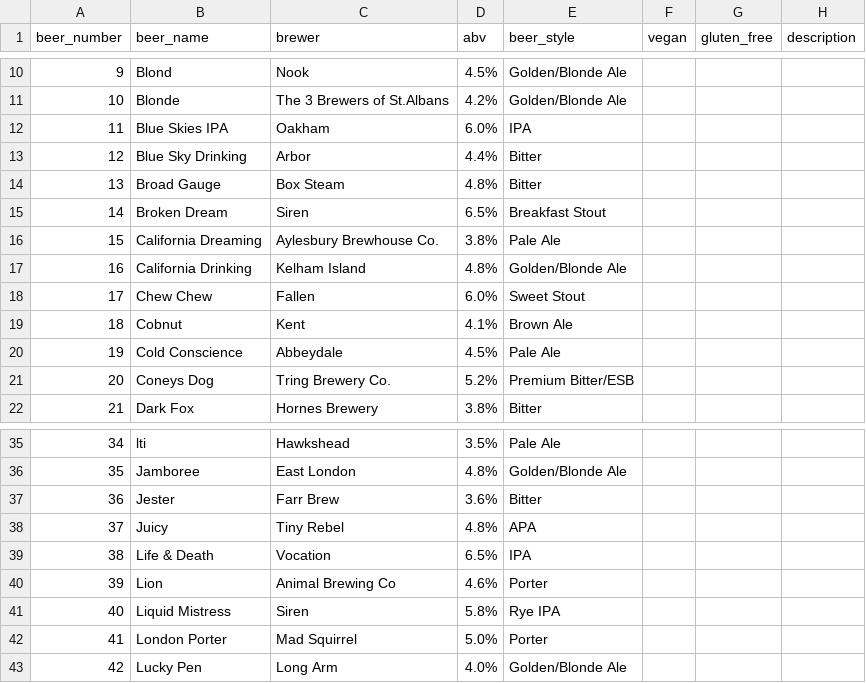
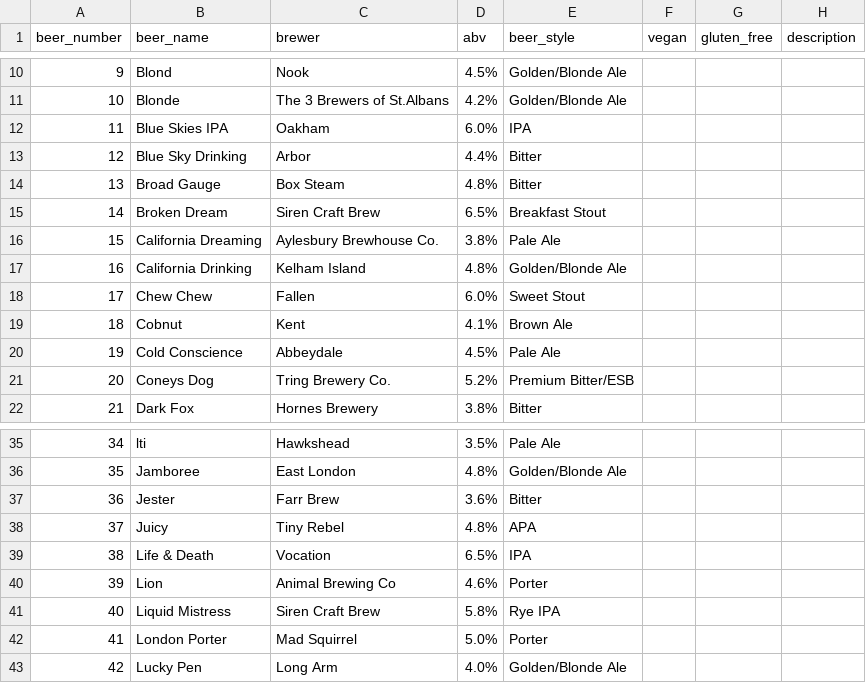
Before and after one commit to guyfawcus/beer-fest.js, a CSV file: public/downloads/ACBF6-2017.csv, drawn as a sheet; only a part is shown, gaps mark what is left out.

Commit message:
expand 'Siren' to 'Siren Craft Brew'

```diff
--- a/public/downloads/ACBF6-2017.csv
+++ b/public/downloads/ACBF6-2017.csv
@@ -14,3 +14,3 @@ beer_number,beer_name,brewer,abv,beer_style,vegan,gluten_free,description
 13,Broad Gauge,Box Steam,4.8%,Bitter,,,
-14,Broken Dream,Siren,6.5%,Breakfast Stout,,,
+14,Broken Dream,Siren Craft Brew,6.5%,Breakfast Stout,,,
 15,California Dreaming,Aylesbury Brewhouse Co.,3.8%,Pale Ale,,,
@@ -40,3 +40,3 @@ beer_number,beer_name,brewer,abv,beer_style,vegan,gluten_free,description
 39,Lion,Animal Brewing Co,4.6%,Porter,,,
-40,Liquid Mistress,Siren,5.8%,Rye IPA,,,
+40,Liquid Mistress,Siren Craft Brew,5.8%,Rye IPA,,,
 41,London Porter,Mad Squirrel,5.0%,Porter,,,
```
Also changed, not shown: public/downloads/ACBF7-2018.csv.
